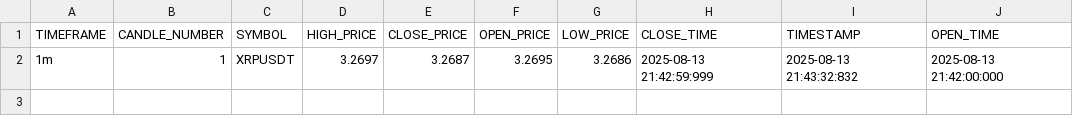
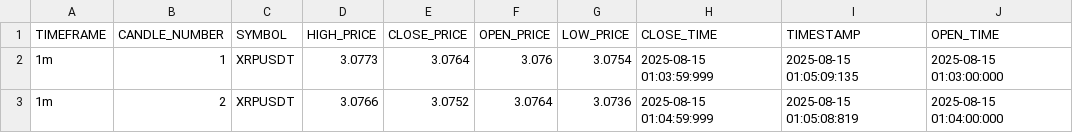
Before and after one commit to israice/Autotrade-Based-Line, a CSV file: CORE/DATA/Y_database.csv, drawn as a sheet.

```diff
--- a/CORE/DATA/Y_database.csv
+++ b/CORE/DATA/Y_database.csv
@@ -1,2 +1,3 @@
 TIMEFRAME,CANDLE_NUMBER,SYMBOL,HIGH_PRICE,CLOSE_PRICE,OPEN_PRICE,LOW_PRICE,CLOSE_TIME,TIMESTAMP,OPEN_TIME
-1m,1,XRPUSDT,3.2697,3.2687,3.2695,3.2686,2025-08-13 21:42:59:999,2025-08-13 21:43:32:832,2025-08-13 21:42:00:000
+1m,1,XRPUSDT,3.0773,3.0764,3.076,3.0754,2025-08-15 01:03:59:999,2025-08-15 01:05:09:135,2025-08-15 01:03:00:000
+1m,2,XRPUSDT,3.0766,3.0752,3.0764,3.0736,2025-08-15 01:04:59:999,2025-08-15 01:05:08:819,2025-08-15 01:04:00:000
```
Also changed, not shown: 25 other files.
